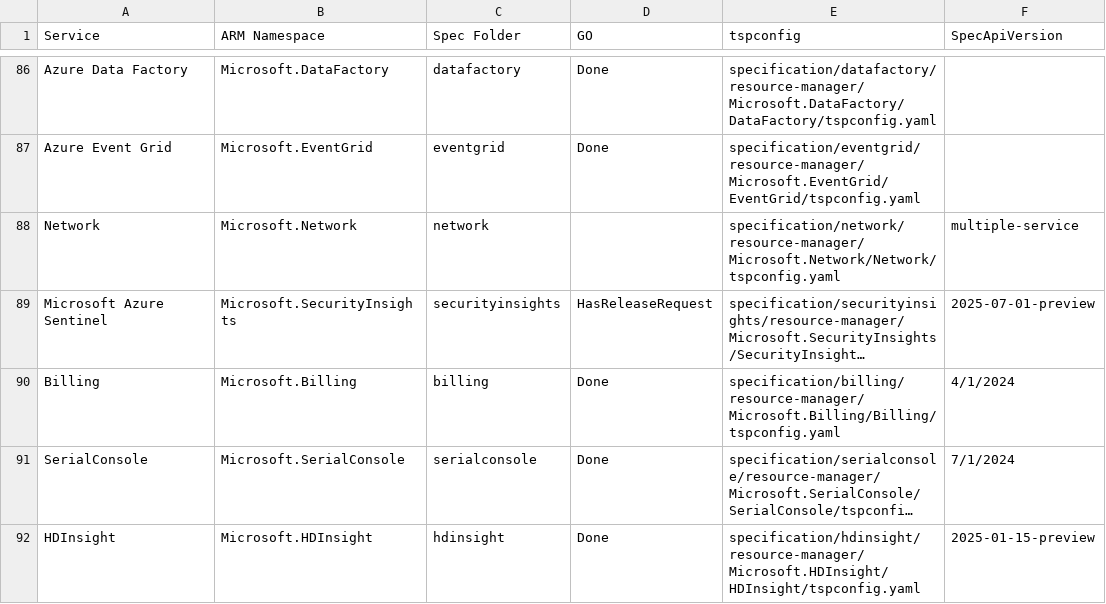
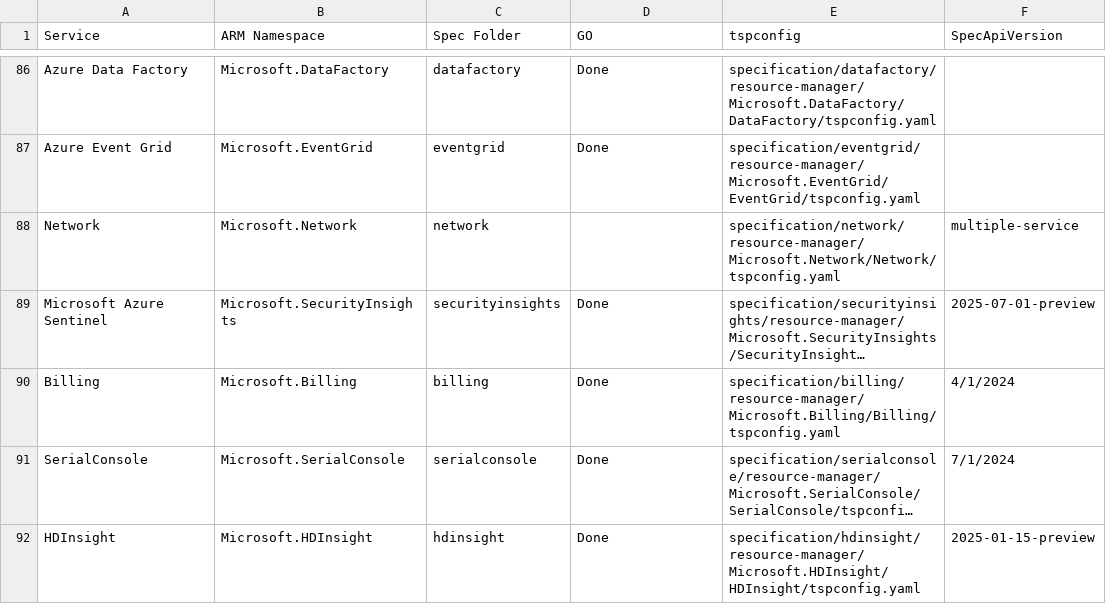
Before and after one commit to tadelesh/typespec-conversion-refresh, a CSV file: refresh-sdk/status.csv, drawn as a sheet; only a part is shown, gaps mark what is left out; long unchanged cells end in …; the diff names each change by its address in the sheet, - before the commit and + after, or states it on an @@ line.

Commit message:
update status

```diff
--- a/refresh-sdk/status.csv
+++ b/refresh-sdk/status.csv
-D89 (GO): HasReleaseRequest
+D89 (GO): Done
```
